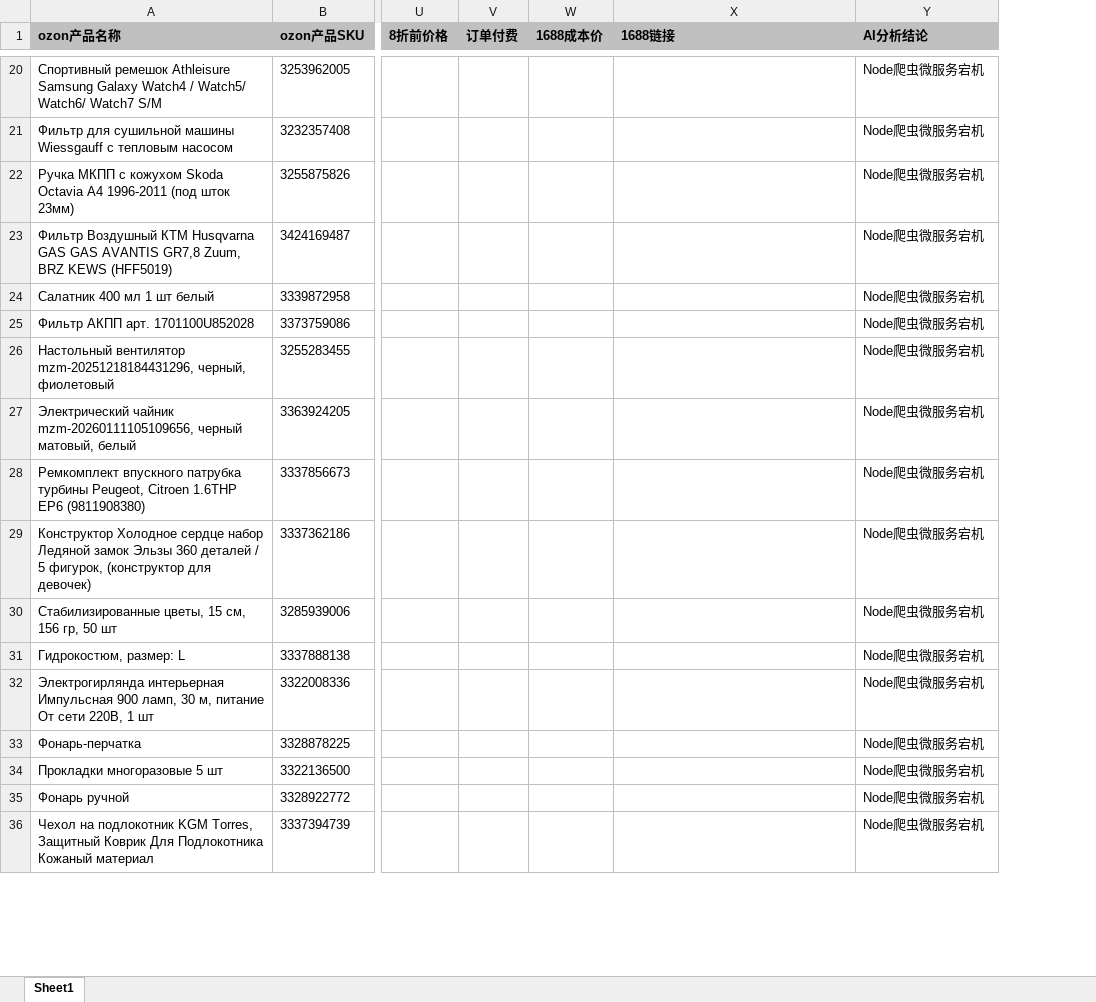
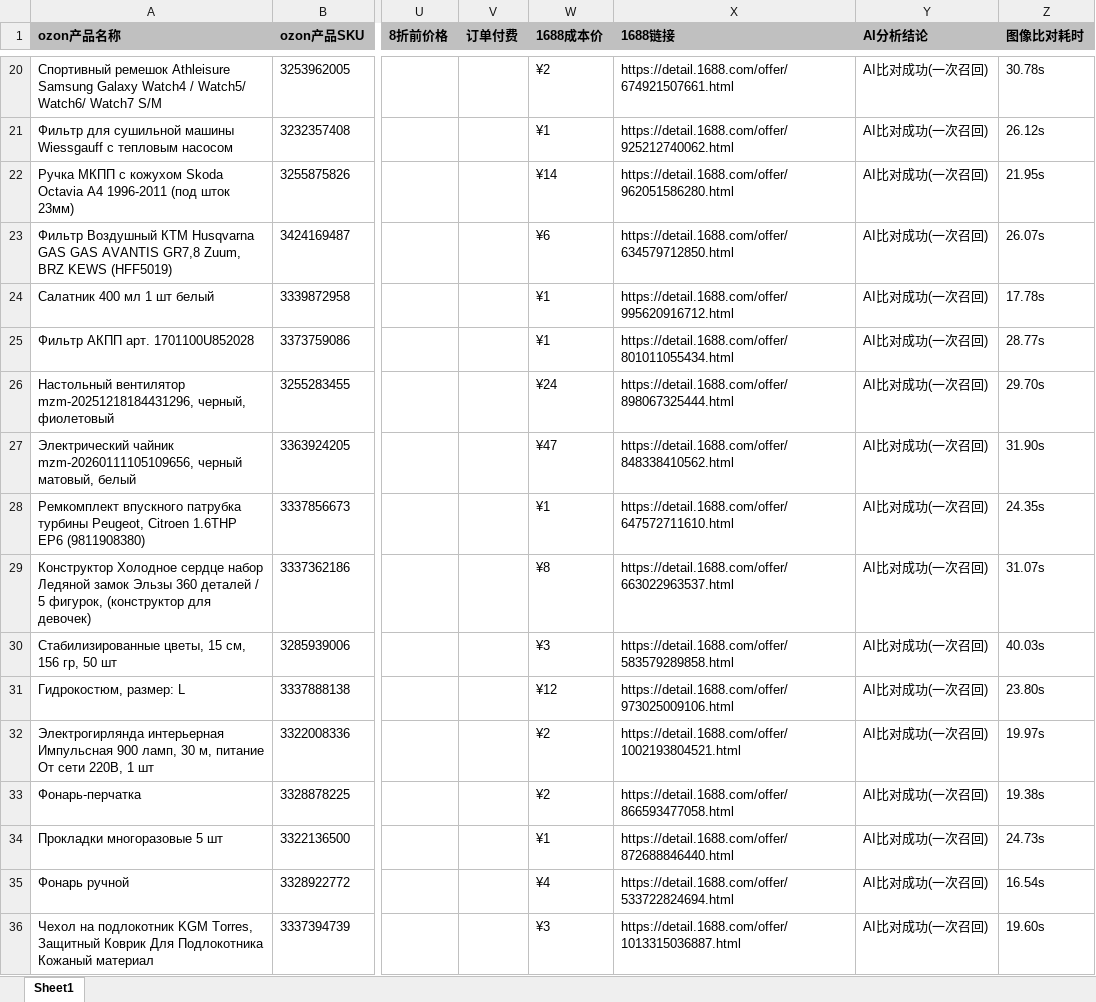
Before and after one commit to vurtnr/brain_core, an Excel workbook: result.xlsx, sheet Sheet1, drawn as a sheet; only a part is shown, gaps mark what is left out; values as stored, in another font and other column widths than the file's, no borders; the diff covers the shown part only; the diff names each change by its address in the sheet, - before the commit and + after, or states it on an @@ line.

```diff
--- a/result.xlsx (sheet Sheet1)
+++ b/result.xlsx (sheet Sheet1)
+column Z (图像比对耗时), rows 20-36: 30.78s | 26.12s | 21.95s | 26.07s | 17.78s | 28.77s | 29.70s | 31.90s | 24.35s | 31.07s | 40.03s | 23.80s | 19.97s | 19.38s | 24.73s | 16.54s | 19.60s
-W20 (1688成本价): (empty)
+W20 (1688成本价): ¥2
-X20 (1688链接): (empty)
+X20 (1688链接): https://detail.1688.com/offer/674921507661.html
-Y20:Y36 (AI分析结论): Node爬虫微服务宕机
+Y20:Y36 (AI分析结论): AI比对成功(一次召回)
-W21 (1688成本价): (empty)
+W21 (1688成本价): ¥1
-X21 (1688链接): (empty)
+X21 (1688链接): https://detail.1688.com/offer/925212740062.html
-W22 (1688成本价): (empty)
+W22 (1688成本价): ¥14
-X22 (1688链接): (empty)
+X22 (1688链接): https://detail.1688.com/offer/962051586280.html
-W23 (1688成本价): (empty)
+W23 (1688成本价): ¥6
-X23 (1688链接): (empty)
+X23 (1688链接): https://detail.1688.com/offer/634579712850.html
-W24:W25 (1688成本价): (empty)
+W24:W25 (1688成本价): ¥1
-X24 (1688链接): (empty)
+X24 (1688链接): https://detail.1688.com/offer/995620916712.html
-X25 (1688链接): (empty)
+X25 (1688链接): https://detail.1688.com/offer/801011055434.html
-W26 (1688成本价): (empty)
+W26 (1688成本价): ¥24
-X26 (1688链接): (empty)
+X26 (1688链接): https://detail.1688.com/offer/898067325444.html
-W27 (1688成本价): (empty)
+W27 (1688成本价): ¥47
-X27 (1688链接): (empty)
+X27 (1688链接): https://detail.1688.com/offer/848338410562.html
-W28 (1688成本价): (empty)
+W28 (1688成本价): ¥1
-X28 (1688链接): (empty)
+X28 (1688链接): https://detail.1688.com/offer/647572711610.html
-W29 (1688成本价): (empty)
+W29 (1688成本价): ¥8
-X29 (1688链接): (empty)
+X29 (1688链接): https://detail.1688.com/offer/663022963537.html
-W30 (1688成本价): (empty)
+W30 (1688成本价): ¥3
-X30 (1688链接): (empty)
+X30 (1688链接): https://detail.1688.com/offer/583579289858.html
-W31 (1688成本价): (empty)
+W31 (1688成本价): ¥12
-X31 (1688链接): (empty)
+X31 (1688链接): https://detail.1688.com/offer/973025009106.html
-W32:W33 (1688成本价): (empty)
+W32:W33 (1688成本价): ¥2
-X32 (1688链接): (empty)
+X32 (1688链接): https://detail.1688.com/offer/1002193804521.html
-X33 (1688链接): (empty)
+X33 (1688链接): https://detail.1688.com/offer/866593477058.html
-W34 (1688成本价): (empty)
+W34 (1688成本价): ¥1
-X34 (1688链接): (empty)
+X34 (1688链接): https://detail.1688.com/offer/872688846440.html
-W35 (1688成本价): (empty)
+W35 (1688成本价): ¥4
-X35 (1688链接): (empty)
+X35 (1688链接): https://detail.1688.com/offer/533722824694.html
-W36 (1688成本价): (empty)
+W36 (1688成本价): ¥3
-X36 (1688链接): (empty)
+X36 (1688链接): https://detail.1688.com/offer/1013315036887.html
```
Also changed, not shown: 679 edited cells elsewhere in this sheet, 2 other files.
